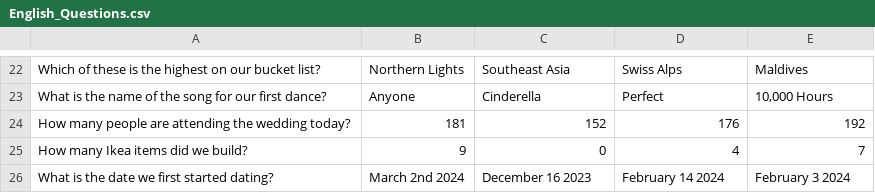
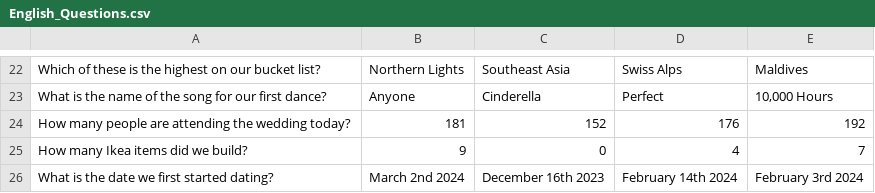
Before and after one commit to elainandanny/wedding-trivia, a CSV file: English_Questions.csv, drawn as a sheet; only a part is shown, gaps mark what is left out.

Commit message:
Update English_Questions.csv

```diff
--- a/English_Questions.csv
+++ b/English_Questions.csv
@@ -25,2 +25,2 @@ How many people are attending the wedding today?,181,152,176,192
 How many Ikea items did we build?,9,0,4,7
-What is the date we first started dating?,March 2nd 2024,December 16 2023,February 14 2024,February 3 2024
+What is the date we first started dating?,March 2nd 2024,December 16th 2023,February 14th 2024,February 3rd 2024
```
